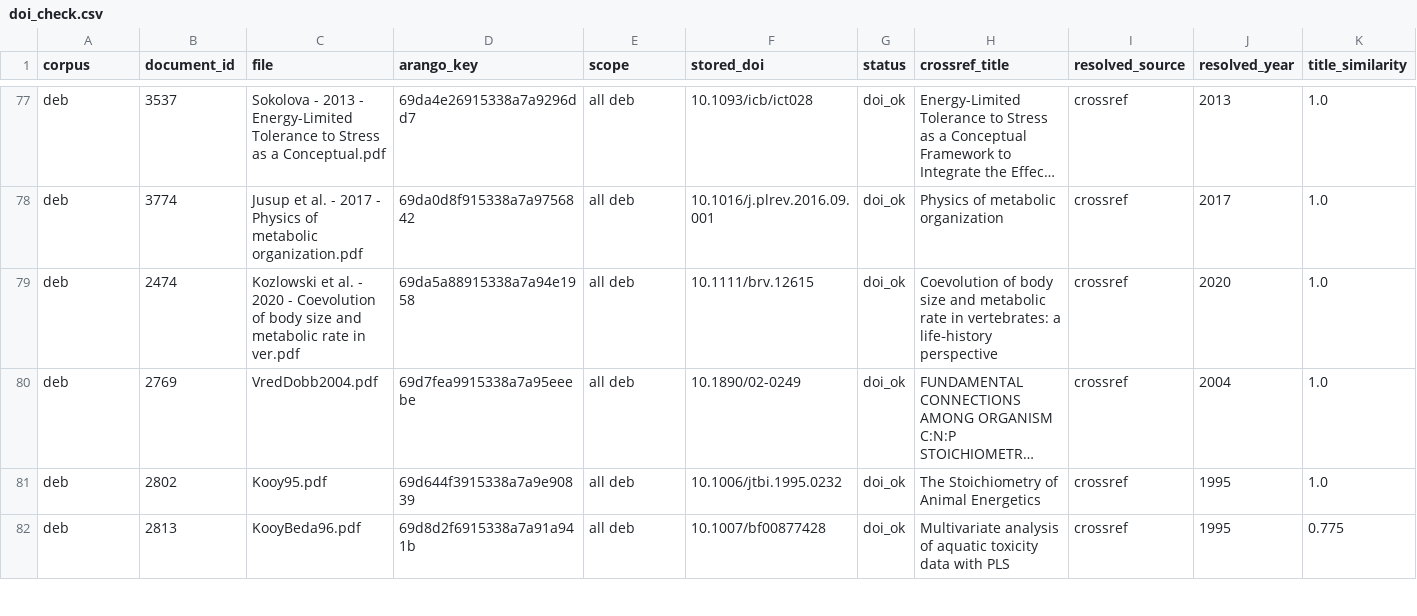
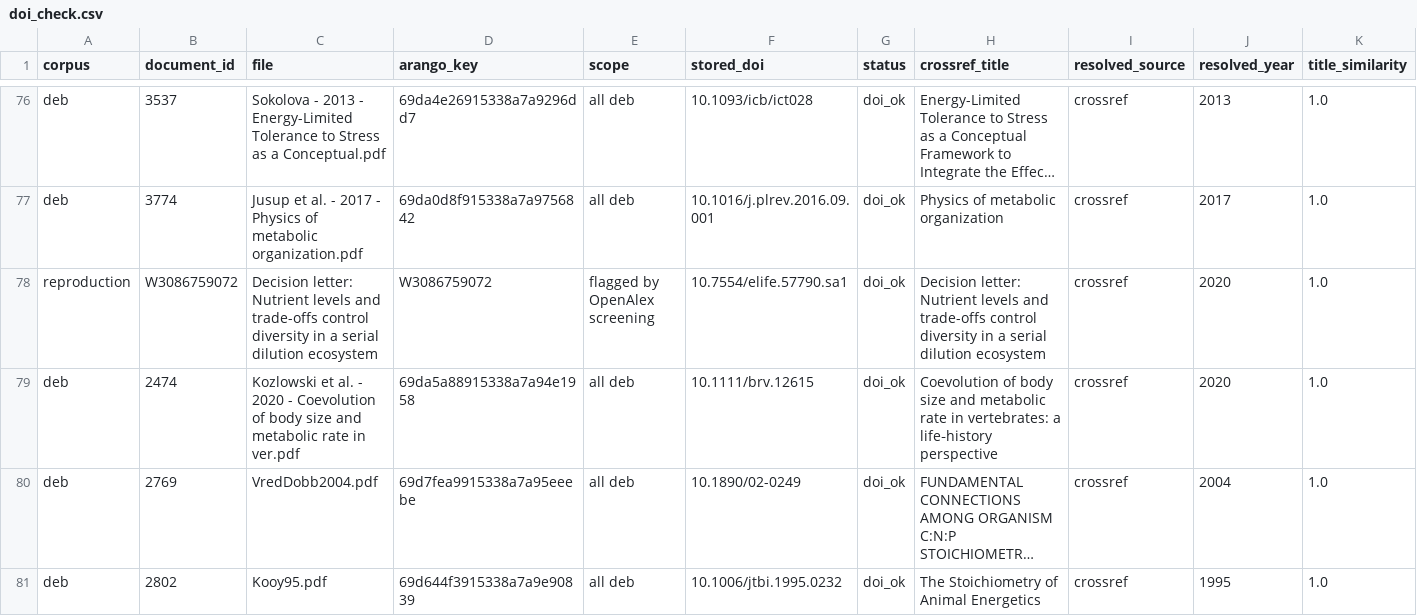
Before and after one commit to AdvanDEB/advandeb, a CSV file: docs/elicitation/citations/doi_check.csv, drawn as a sheet; only a part is shown, gaps mark what is left out; the shorter side is filled out with more unchanged rows; long unchanged cells end in …; rows hold the shown columns only; the diff covers the shown part only; the diff names each change by its address in the sheet, - before the commit and + after, or states it on an @@ line.

```diff
--- a/docs/elicitation/citations/doi_check.csv
+++ b/docs/elicitation/citations/doi_check.csv
+row 78: reproduction | W3086759072 | Decision letter: Nutrient levels and trade-offs control diversity in a serial dilution ecosystem | W3086759072 | flagged by OpenAlex screening | 10.7554/elife.57790.sa1 | doi_ok | Decision letter: Nutrient levels and trade-offs control diversity in a serial dilution ecosystem | crossref | 2020 | 1.0
```
Also changed, not shown: 8 added rows, 1 removed row and 37 edited cells elsewhere in this file, 5 other files.
